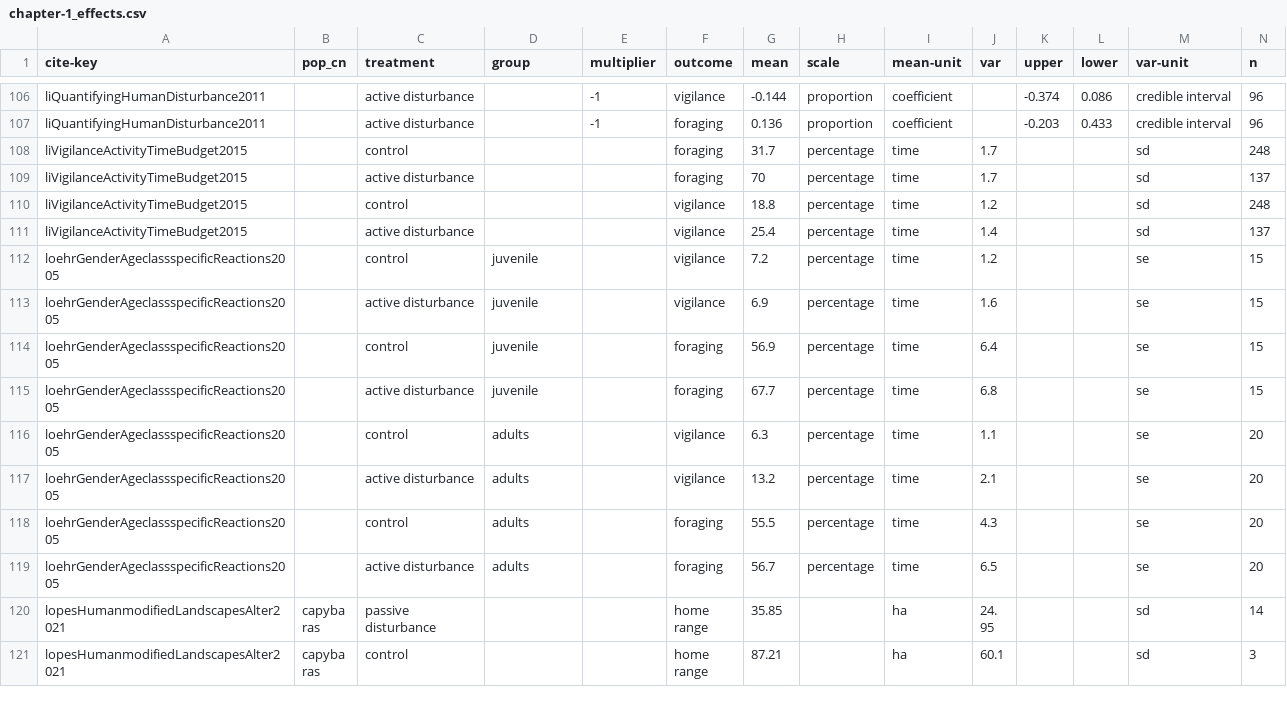
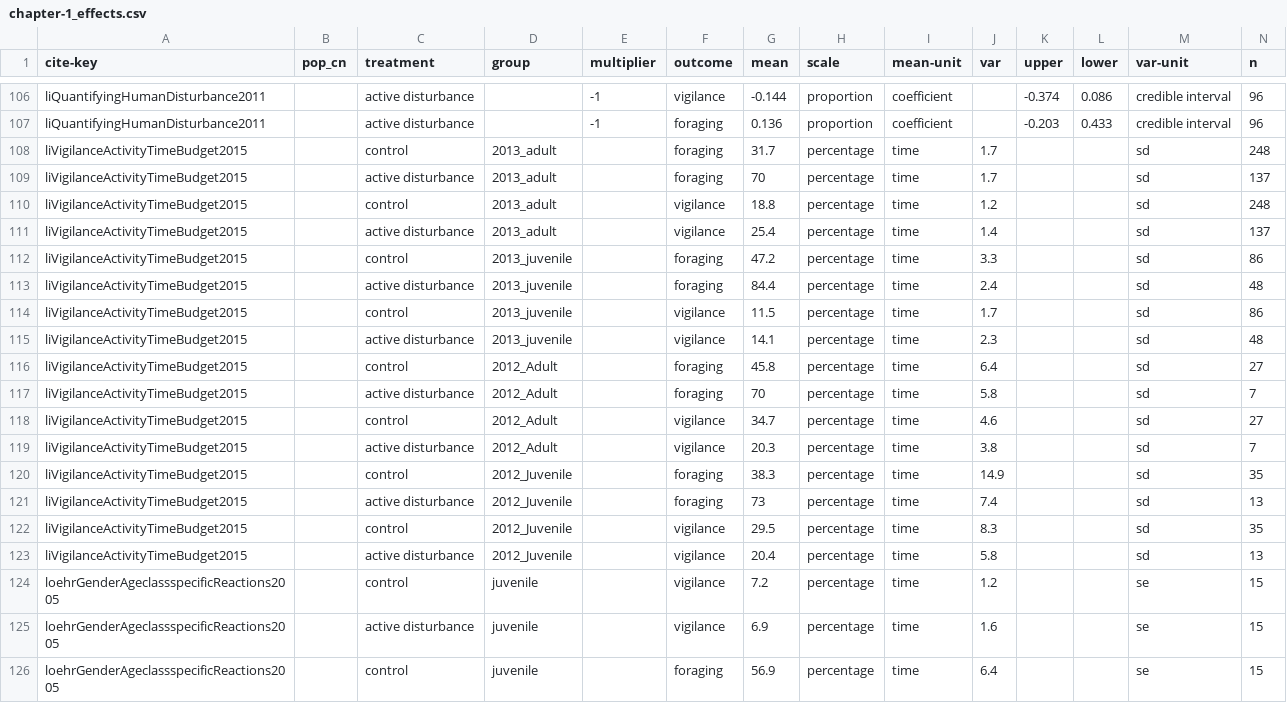
Before and after one commit to cheesesnakes/superpredator-or-superscary, a CSV file: meta-analysis/data/chapter-1_effects.csv, drawn as a sheet; only a part is shown, gaps mark what is left out; the shorter side is filled out with more unchanged rows; rows hold the shown columns only; the diff names each change by its address in the sheet, - before the commit and + after, or states it on an @@ line.

```diff
--- a/meta-analysis/data/chapter-1_effects.csv
+++ b/meta-analysis/data/chapter-1_effects.csv
-D108:D111 (group): (empty)
+D108:D111 (group): 2013_adult
+row 112: liVigilanceActivityTimeBudget2015 |  | control | 2013_juvenile |  | foraging | 47.2 | percentage | time | 3.3 |  |  | sd | 86
+row 113: liVigilanceActivityTimeBudget2015 |  | active disturbance | 2013_juvenile |  | foraging | 84.4 | percentage | time | 2.4 |  |  | sd | 48
+row 114: liVigilanceActivityTimeBudget2015 |  | control | 2013_juvenile |  | vigilance | 11.5 | percentage | time | 1.7 |  |  | sd | 86
+row 115: liVigilanceActivityTimeBudget2015 |  | active disturbance | 2013_juvenile |  | vigilance | 14.1 | percentage | time | 2.3 |  |  | sd | 48
+row 116: liVigilanceActivityTimeBudget2015 |  | control | 2012_Adult |  | foraging | 45.8 | percentage | time | 6.4 |  |  | sd | 27
+row 117: liVigilanceActivityTimeBudget2015 |  | active disturbance | 2012_Adult |  | foraging | 70 | percentage | time | 5.8 |  |  | sd | 7
+row 118: liVigilanceActivityTimeBudget2015 |  | control | 2012_Adult |  | vigilance | 34.7 | percentage | time | 4.6 |  |  | sd | 27
+row 119: liVigilanceActivityTimeBudget2015 |  | active disturbance | 2012_Adult |  | vigilance | 20.3 | percentage | time | 3.8 |  |  | sd | 7
+row 120: liVigilanceActivityTimeBudget2015 |  | control | 2012_Juvenile |  | foraging | 38.3 | percentage | time | 14.9 |  |  | sd | 35
+row 121: liVigilanceActivityTimeBudget2015 |  | active disturbance | 2012_Juvenile |  | foraging | 73 | percentage | time | 7.4 |  |  | sd | 13
+row 122: liVigilanceActivityTimeBudget2015 |  | control | 2012_Juvenile |  | vigilance | 29.5 | percentage | time | 8.3 |  |  | sd | 35
+row 123: liVigilanceActivityTimeBudget2015 |  | active disturbance | 2012_Juvenile |  | vigilance | 20.4 | percentage | time | 5.8 |  |  | sd | 13
```
Also changed, not shown: meta-analysis/data.csv, meta-analysis/data_tc_smd.csv, 5 other files.
